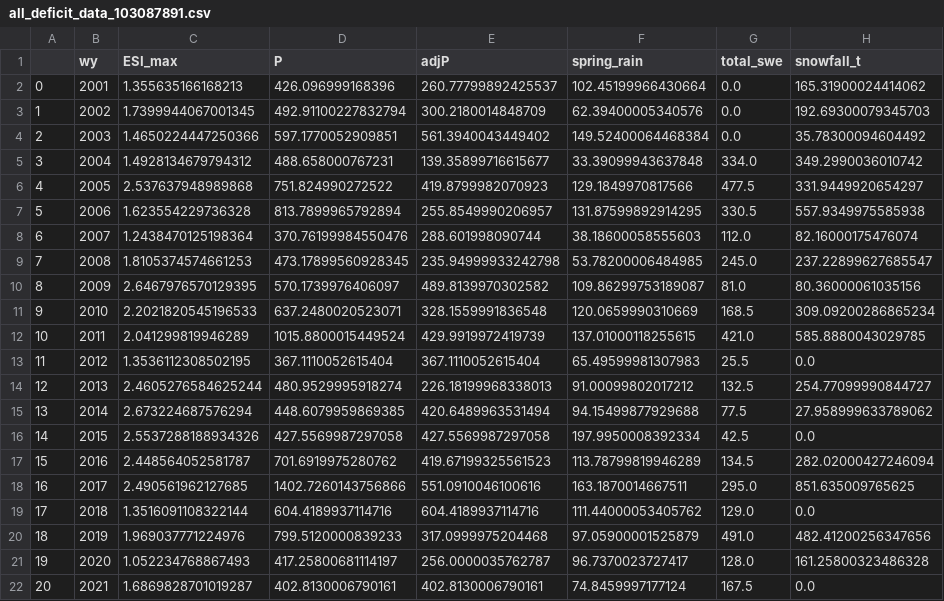
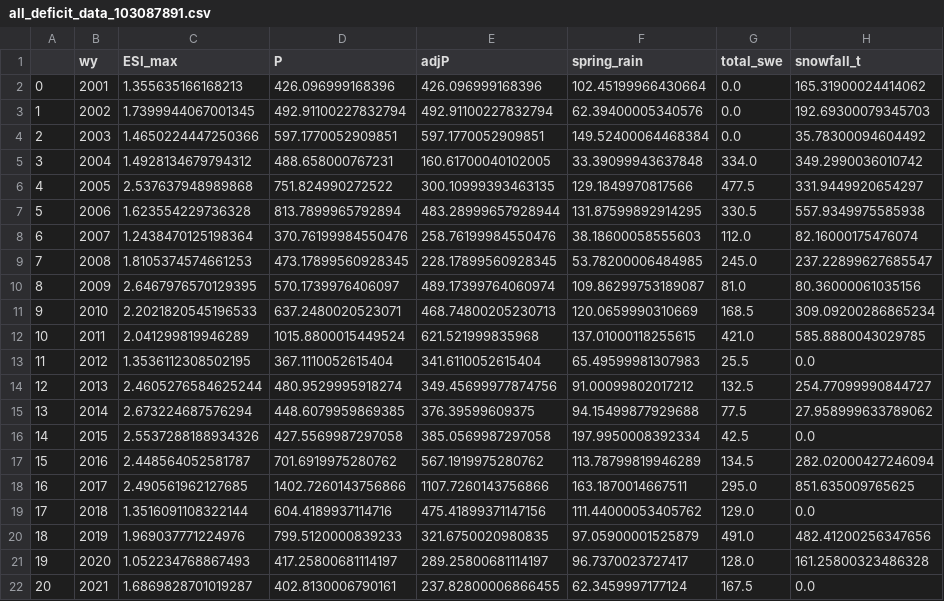
Before and after one commit to lapidesd/CA_missing_freshet, a CSV file: Data/site_data_wy_totals/all_deficit_data_103087891.csv, drawn as a sheet; only a part is shown; the diff names each change by its address in the sheet, - before the commit and + after, or states it on an @@ line.

```diff
--- a/Data/site_data_wy_totals/all_deficit_data_103087891.csv
+++ b/Data/site_data_wy_totals/all_deficit_data_103087891.csv
-E2 (adjP): 260.77799892425537
+E2 (adjP): 426.096999168396
-E3 (adjP): 300.2180014848709
+E3 (adjP): 492.91100227832794
-E4 (adjP): 561.3940043449402
+E4 (adjP): 597.1770052909851
-E5 (adjP): 139.35899716615677
+E5 (adjP): 160.61700040102005
-E6 (adjP): 419.8799982070923
+E6 (adjP): 300.10999393463135
-E7 (adjP): 255.8549990206957
+E7 (adjP): 483.28999657928944
-E8 (adjP): 288.601998090744
+E8 (adjP): 258.76199984550476
-E9 (adjP): 235.94999933242798
+E9 (adjP): 228.17899560928345
-E10 (adjP): 489.8139970302582
+E10 (adjP): 489.17399764060974
-E11 (adjP): 328.1559991836548
+E11 (adjP): 468.74800205230713
-E12 (adjP): 429.9919972419739
+E12 (adjP): 621.521999835968
-E13 (adjP): 367.1110052615404
+E13 (adjP): 341.6110052615404
-E14 (adjP): 226.18199968338013
+E14 (adjP): 349.45699977874756
-E15 (adjP): 420.6489963531494
+E15 (adjP): 376.39599609375
-E16 (adjP): 427.5569987297058
+E16 (adjP): 385.0569987297058
-E17 (adjP): 419.67199325561523
+E17 (adjP): 567.1919975280762
-E18 (adjP): 551.0910046100616
+E18 (adjP): 1107.7260143756866
-E19 (adjP): 604.4189937114716
+E19 (adjP): 475.41899371147156
-E20 (adjP): 317.0999975204468
+E20 (adjP): 321.6750020980835
-E21 (adjP): 256.0000035762787
+E21 (adjP): 289.25800681114197
-E22 (adjP): 402.8130006790161
+E22 (adjP): 237.82800006866455
-F22 (spring_rain): 74.8459997177124
+F22 (spring_rain): 62.3459997177124
```
Also changed, not shown: Data/site_data_wy_totals/all_deficit_data_10308783.csv, Data/site_data_wy_totals/all_deficit_data_10336645.csv, 4 other files.
